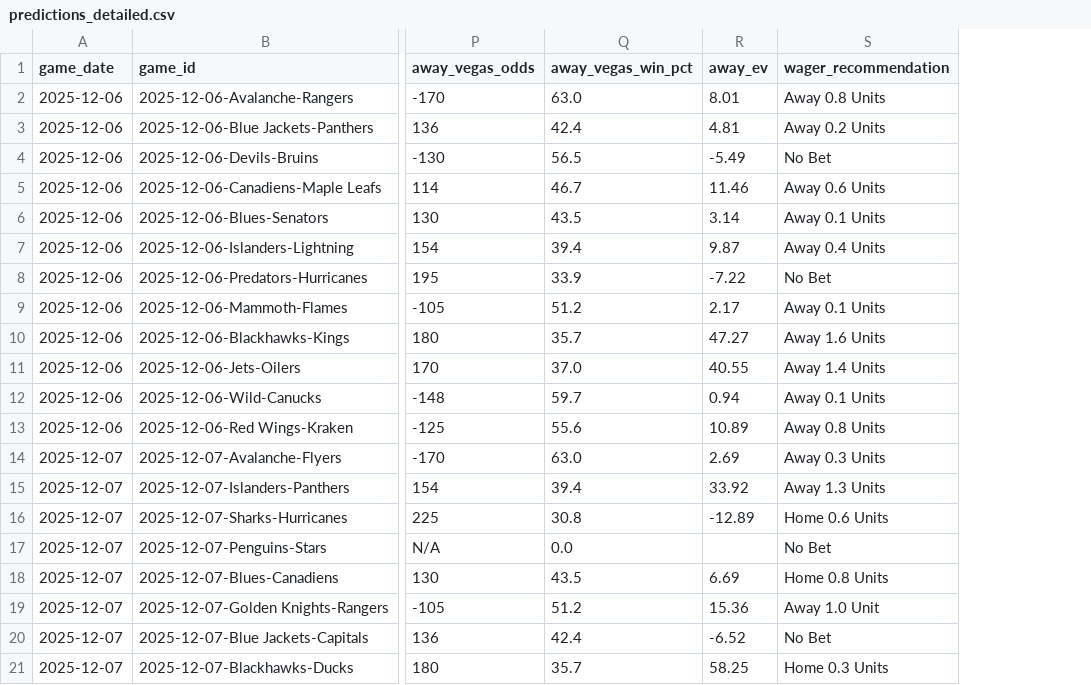
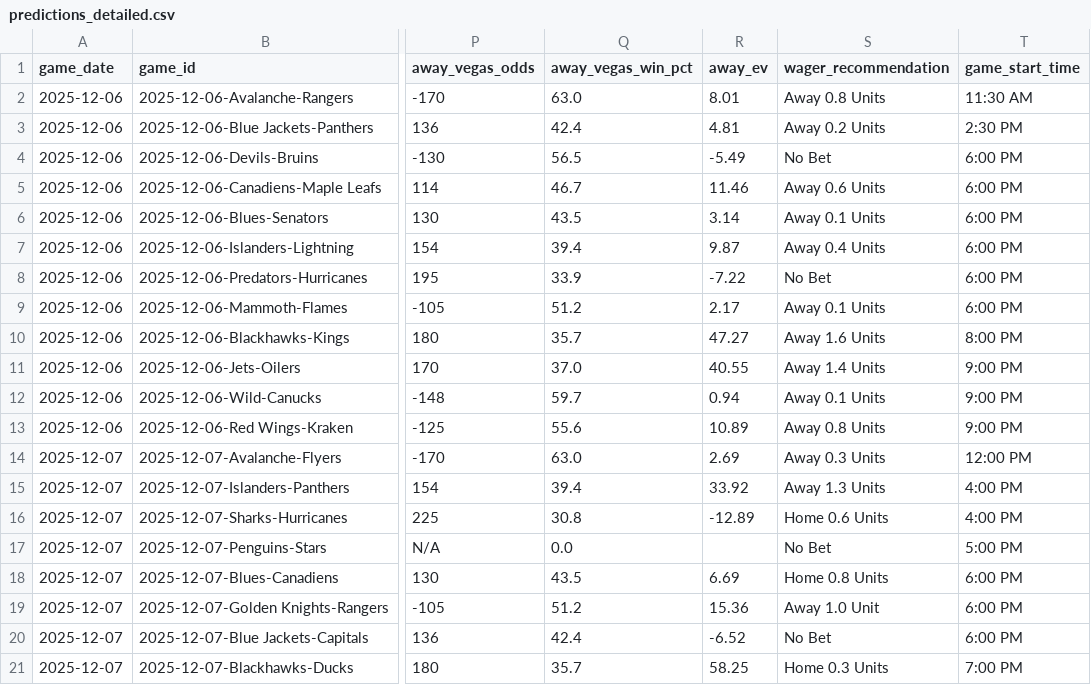
Before and after one commit to alexgarrison2/axiom, a CSV file: data/predictions_detailed.csv, drawn as a sheet; only a part is shown, gaps mark what is left out; the diff names each change by its address in the sheet, - before the commit and + after, or states it on an @@ line.

```diff
--- a/data/predictions_detailed.csv
+++ b/data/predictions_detailed.csv
+column T (game_start_time), rows 2-21: 11:30 AM | 2:30 PM | 6:00 PM | 6:00 PM | 6:00 PM | 6:00 PM | 6:00 PM | 6:00 PM | 8:00 PM | 9:00 PM | 9:00 PM | 9:00 PM | 12:00 PM | 4:00 PM | 4:00 PM | 5:00 PM | 6:00 PM | 6:00 PM | 6:00 PM | 7:00 PM
```
Also changed, not shown: data/nhl_teams.csv, 2 other files.
